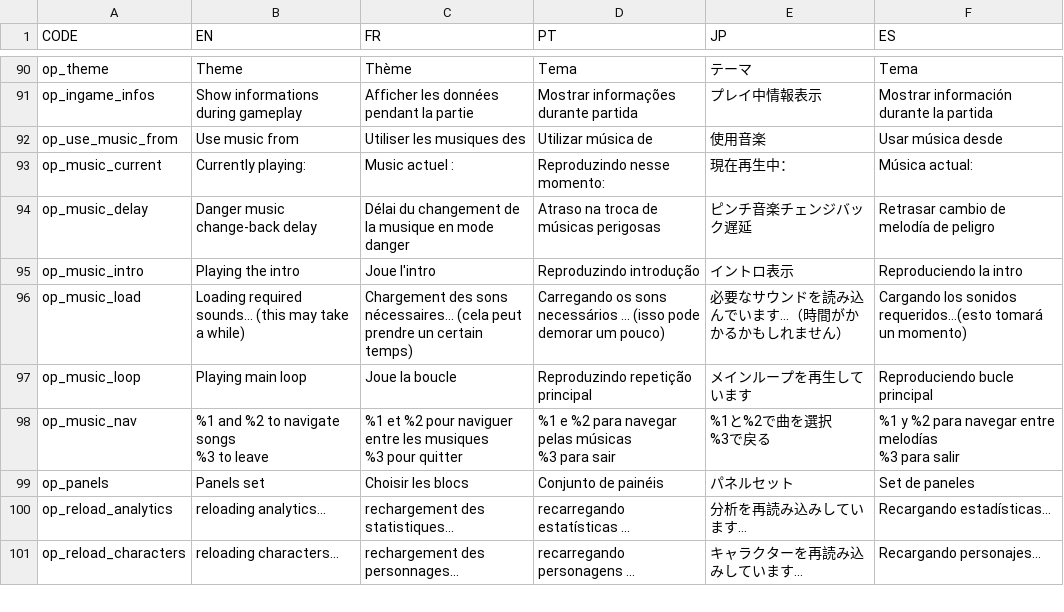
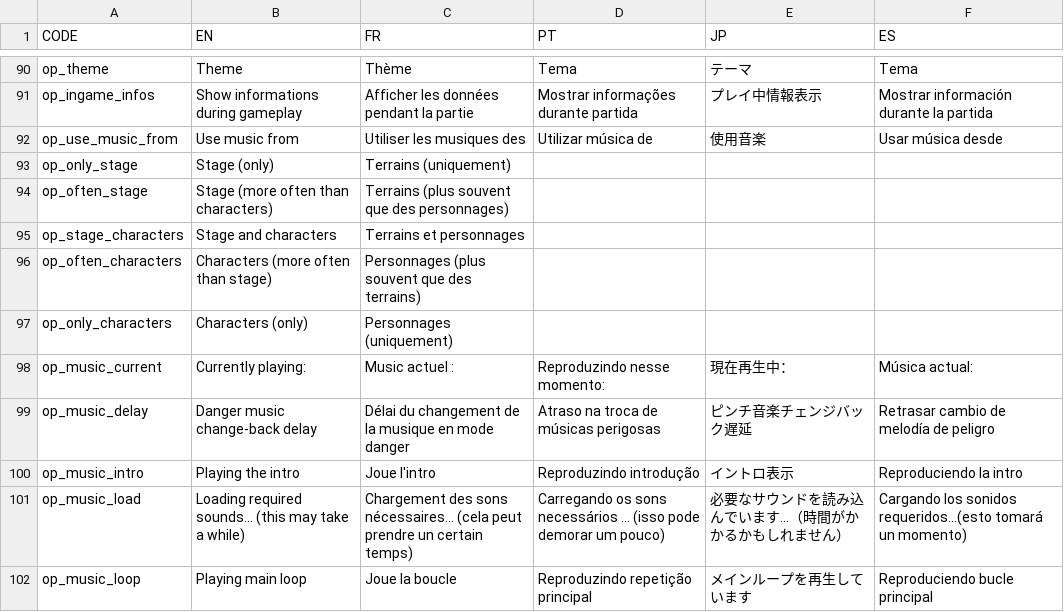
Before and after one commit to Endaris/PA-filter, a CSV file: localization.csv, drawn as a sheet; only a part is shown, gaps mark what is left out; the shorter side is filled out with more unchanged rows.

```diff
--- a/localization.csv
+++ b/localization.csv
@@ -194,2 +194,7 @@ op_ingame_infos,Show informations during gameplay,Afficher les données pendant
 op_use_music_from,Use music from,Utiliser les musiques des,Utilizar música de ,使用音楽,Usar música desde,
+op_only_stage,Stage (only),Terrains (uniquement),,,,
+op_often_stage,Stage (more often than characters),Terrains (plus souvent que des personnages),,,,
+op_stage_characters,Stage and characters,Terrains et personnages,,,,
+op_often_characters,Characters (more often than stage),Personnages (plus souvent que des terrains),,,,
+op_only_characters,Characters (only),Personnages (uniquement),,,,
 op_music_current,Currently playing: ,Music actuel : ,Reproduzindo nesse momento:,現在再生中：,Música actual:,
```
Also changed, not shown: 5 other files.
